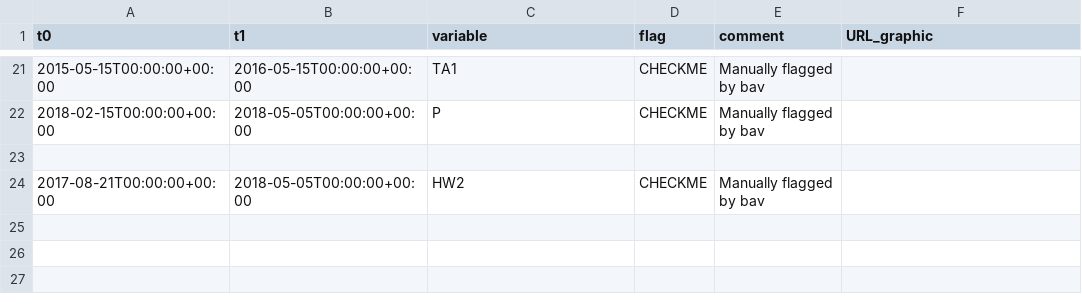
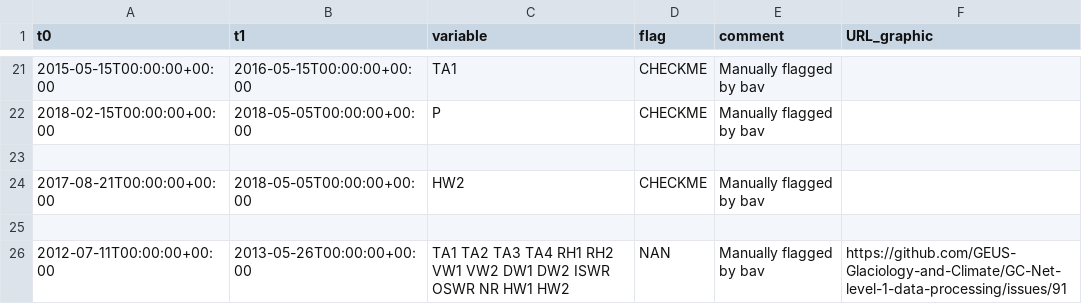
Before and after one commit to GEUS-Glaciology-and-Climate/GC-Net-level-1-data-processing, a CSV file: metadata/flags/Swiss Camp 10m.csv, drawn as a sheet; only a part is shown, gaps mark what is left out; the diff names each change by its address in the sheet, - before the commit and + after, or states it on an @@ line.

```diff
--- a/metadata/flags/Swiss Camp 10m.csv
+++ b/metadata/flags/Swiss Camp 10m.csv
+row 25: (empty)
+row 26: 2012-07-11T00:00:00+00:00 | 2013-05-26T00:00:00+00:00 | TA1 TA2 TA3 TA4 RH1 RH2 VW1 VW2 DW1 DW2 ISWR OSWR NR HW1 HW2 | NAN | Manually flagged by bav | https://github.com/GEUS-Glaciology-and-Climate/GC-Net-level-1-data-processing/issues/91
```
Also changed, not shown: 2 other files.
